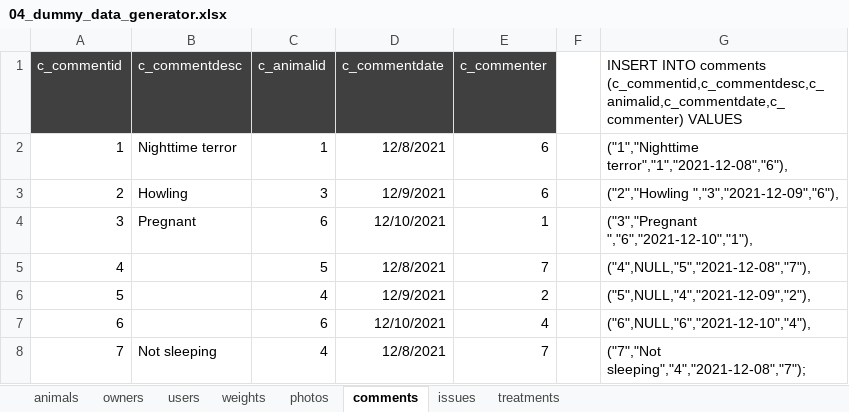
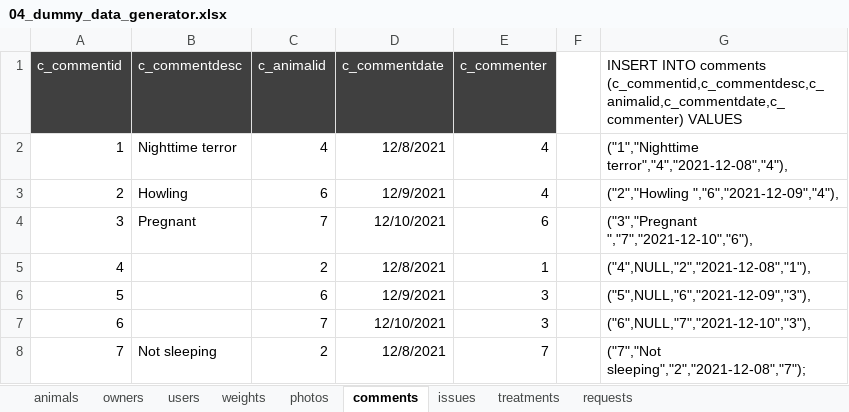
Before and after one commit to zbhavyai/veterinary-clinic, an Excel workbook: sql/04_dummy_data_generator.xlsx, sheet comments, drawn as a sheet; values as stored, in another font and other column widths than the file's, no borders; the diff names each change by its address in the sheet, - before the commit and + after, or states it on an @@ line.

```diff
--- a/sql/04_dummy_data_generator.xlsx (sheet comments)
+++ b/sql/04_dummy_data_generator.xlsx (sheet comments)
+sheet tab: requests
-C2 (c_animalid): 1
+C2 (c_animalid): 4
-E2:E3 (c_commenter): 6
+E2:E3 (c_commenter): 4
-G2: ("1","Nighttime terror","1","2021-12-08","6"),
+G2: ("1","Nighttime terror","4","2021-12-08","4"),
-C3 (c_animalid): 3
+C3 (c_animalid): 6
-G3: ("2","Howling ","3","2021-12-09","6"),
+G3: ("2","Howling ","6","2021-12-09","4"),
-C4 (c_animalid): 6
+C4 (c_animalid): 7
-E4 (c_commenter): 1
+E4 (c_commenter): 6
-G4: ("3","Pregnant ","6","2021-12-10","1"),
+G4: ("3","Pregnant ","7","2021-12-10","6"),
-C5 (c_animalid): 5
+C5 (c_animalid): 2
-E5 (c_commenter): 7
+E5 (c_commenter): 1
-G5: ("4",NULL,"5","2021-12-08","7"),
+G5: ("4",NULL,"2","2021-12-08","1"),
-C6 (c_animalid): 4
+C6 (c_animalid): 6
-E6 (c_commenter): 2
+E6 (c_commenter): 3
-G6: ("5",NULL,"4","2021-12-09","2"),
+G6: ("5",NULL,"6","2021-12-09","3"),
-C7 (c_animalid): 6
+C7 (c_animalid): 7
-E7 (c_commenter): 4
+E7 (c_commenter): 3
-G7: ("6",NULL,"6","2021-12-10","4"),
+G7: ("6",NULL,"7","2021-12-10","3"),
-C8 (c_animalid): 4
+C8 (c_animalid): 2
-G8: ("7","Not sleeping","4","2021-12-08","7");
+G8: ("7","Not sleeping","2","2021-12-08","7");
```
Also changed, not shown: sheet animals, sheet weights, sheet photos, sheet issues, sheet treatments, sheet owners, 29 other files.
